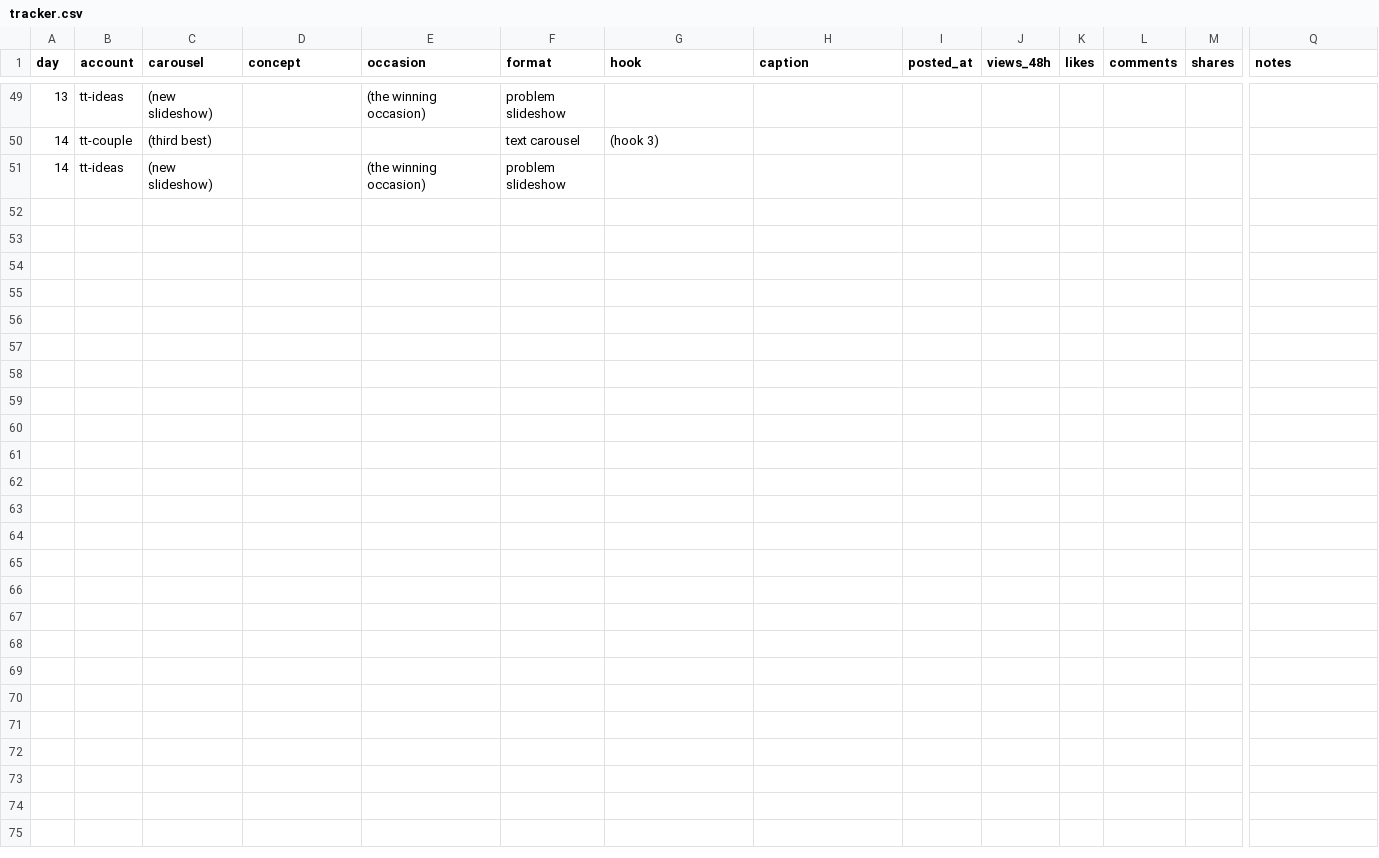
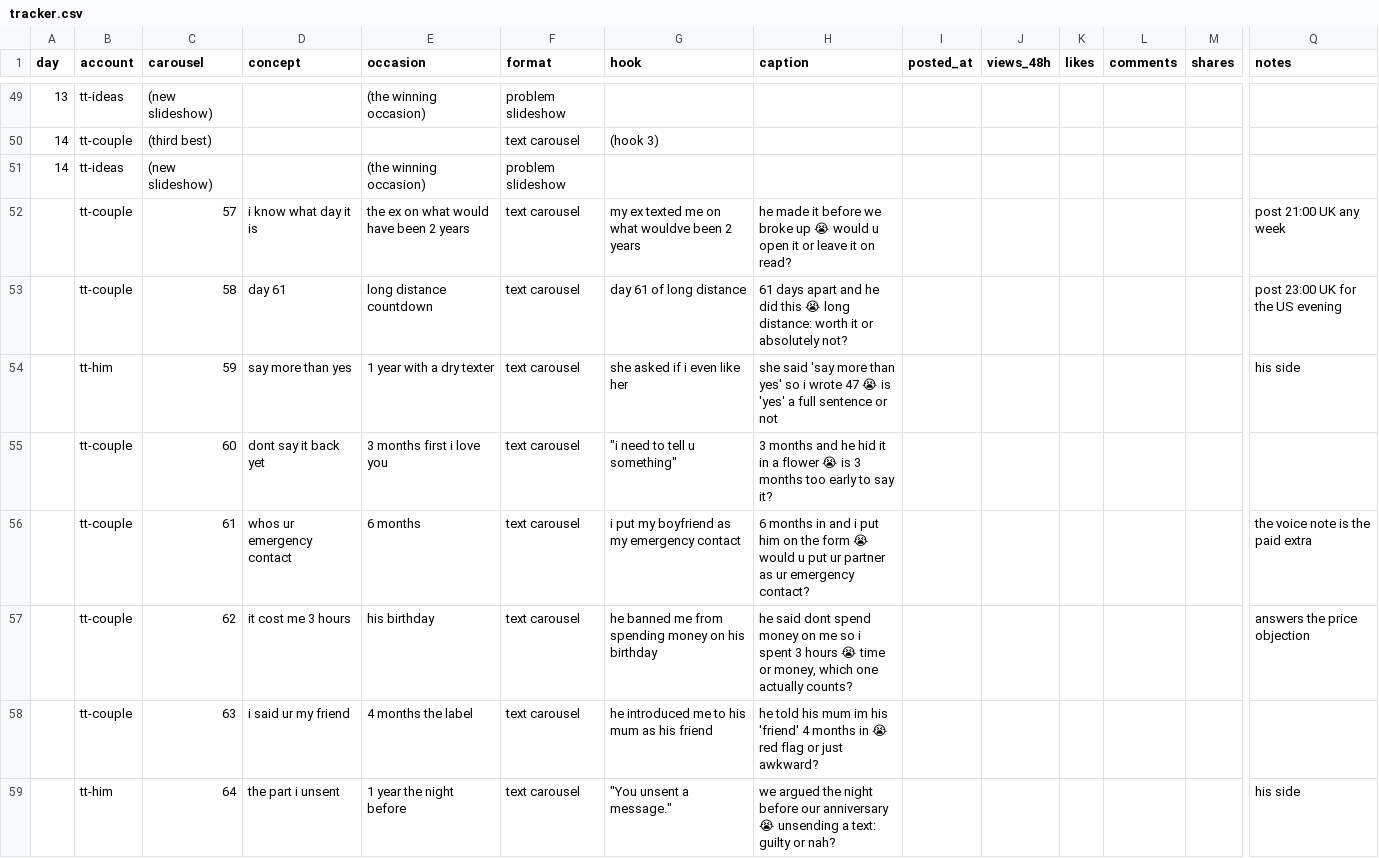
Before and after one commit to ViesulisHaris/ethoslove, a CSV file: docs/marketing/tracker.csv, drawn as a sheet; only a part is shown, gaps mark what is left out; rows hold the shown columns only; the diff names each change by its address in the sheet, - before the commit and + after, or states it on an @@ line.

```diff
--- a/docs/marketing/tracker.csv
+++ b/docs/marketing/tracker.csv
+row 52:  | tt-couple | 57 | i know what day it is | the ex on what would have been 2 years | text carousel | my ex texted me on what wouldve been 2 years | he made it before we broke up 😭 would u open it or leave it on read? |  |  |  |  |  | post 21:00 UK any week
+row 53:  | tt-couple | 58 | day 61 | long distance countdown | text carousel | day 61 of long distance | 61 days apart and he did this 😭 long distance: worth it or absolutely not? |  |  |  |  |  | post 23:00 UK for the US evening
+row 54:  | tt-him | 59 | say more than yes | 1 year with a dry texter | text carousel | she asked if i even like her | she said 'say more than yes' so i wrote 47 😭 is 'yes' a full sentence or not |  |  |  |  |  | his side
+row 55:  | tt-couple | 60 | dont say it back yet | 3 months first i love you | text carousel | "i need to tell u something" | 3 months and he hid it in a flower 😭 is 3 months too early to say it?
+row 56:  | tt-couple | 61 | whos ur emergency contact | 6 months | text carousel | i put my boyfriend as my emergency contact | 6 months in and i put him on the form 😭 would u put ur partner as ur emergency contact? |  |  |  |  |  | the voice note is the paid extra
+row 57:  | tt-couple | 62 | it cost me 3 hours | his birthday | text carousel | he banned me from spending money on his birthday | he said dont spend money on me so i spent 3 hours 😭 time or money, which one actually counts? |  |  |  |  |  | answers the price objection
+row 58:  | tt-couple | 63 | i said ur my friend | 4 months the label | text carousel | he introduced me to his mum as his friend | he told his mum im his 'friend' 4 months in 😭 red flag or just awkward?
+row 59:  | tt-him | 64 | the part i unsent | 1 year the night before | text carousel | "You unsent a message." | we argued the night before our anniversary 😭 unsending a text: guilty or nah? |  |  |  |  |  | his side
```
Also changed, not shown: 41 other files.
